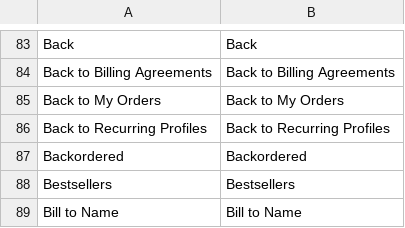
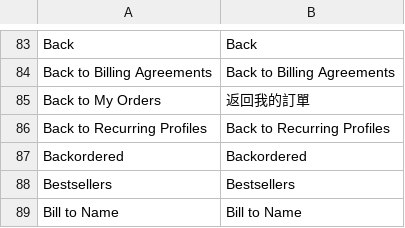
Before and after one commit to gamlinnia/li_magento, a CSV file: app/locale/zh_TW/Mage_Sales.csv, drawn as a sheet; only a part is shown, gaps mark what is left out.

```diff
--- a/app/locale/zh_TW/Mage_Sales.csv
+++ b/app/locale/zh_TW/Mage_Sales.csv
@@ -84,3 +84,3 @@
 "Back to Billing Agreements","Back to Billing Agreements"
-"Back to My Orders","Back to My Orders"
+"Back to My Orders","返回我的訂單"
 "Back to Recurring Profiles","Back to Recurring Profiles"
```
Also changed, not shown: app/locale/zh_TW/Mage_Catalog.csv, app/locale/zh_TW/Mage_Page.csv.
